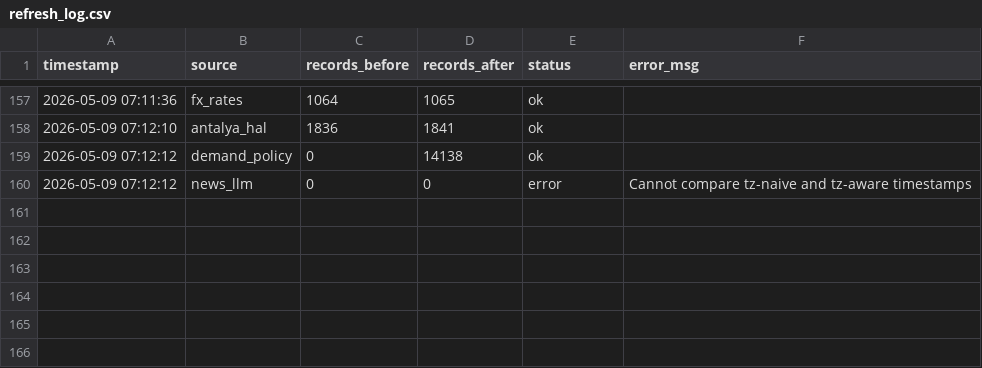
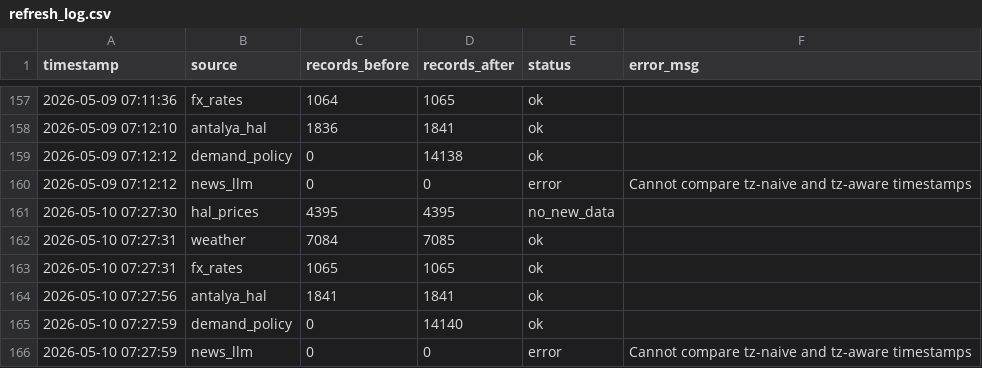
Before and after one commit to susarlar/orangepricecalculatorquantic, a CSV file: data/processed/refresh_log.csv, drawn as a sheet; only a part is shown, gaps mark what is left out; the diff names each change by its address in the sheet, - before the commit and + after, or states it on an @@ line.

```diff
--- a/data/processed/refresh_log.csv
+++ b/data/processed/refresh_log.csv
+row 161: 2026-05-10 07:27:30 | hal_prices | 4395 | 4395 | no_new_data
+row 162: 2026-05-10 07:27:31 | weather | 7084 | 7085 | ok
+row 163: 2026-05-10 07:27:31 | fx_rates | 1065 | 1065 | ok
+row 164: 2026-05-10 07:27:56 | antalya_hal | 1841 | 1841 | ok
+row 165: 2026-05-10 07:27:59 | demand_policy | 0 | 14140 | ok
+row 166: 2026-05-10 07:27:59 | news_llm | 0 | 0 | error | Cannot compare tz-naive and tz-aware timestamps
```
Also changed, not shown: data/processed/farmer_model_results.csv, data/processed/prediction_history.csv, 13 other files.
